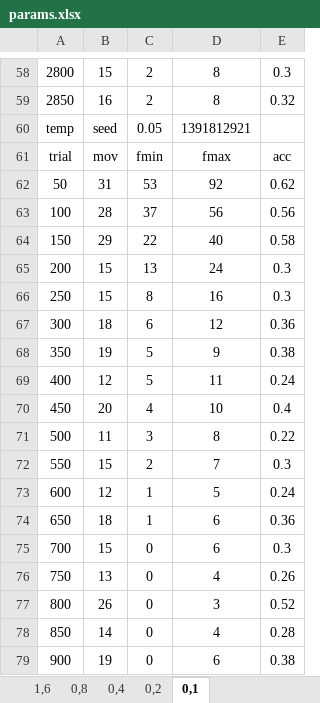
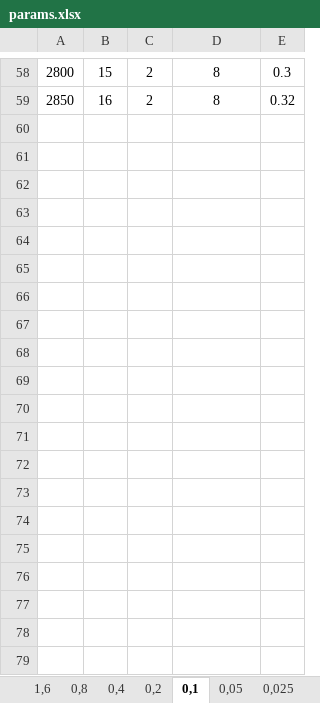
Before and after one commit to fkorsa/CoveringArray, an Excel workbook: recuit/params.xlsx, sheet 0,1, drawn as a sheet; only a part is shown, gaps mark what is left out; values as stored, in another font and other column widths than the file's, no borders; the diff covers the shown part only; the diff names each change by its address in the sheet, - before the commit and + after, or states it on an @@ line.

```diff
--- a/recuit/params.xlsx (sheet 0,1)
+++ b/recuit/params.xlsx (sheet 0,1)
+sheet tab: 0,05
+sheet tab: 0,025
-row 60: temp | seed | 0.05 | 1391812921
-row 61: trial | mov | fmin | fmax | acc
-row 62: 50 | 31 | 53 | 92 | 0.62
-row 63: 100 | 28 | 37 | 56 | 0.56
-row 64: 150 | 29 | 22 | 40 | 0.58
-row 65: 200 | 15 | 13 | 24 | 0.3
-row 66: 250 | 15 | 8 | 16 | 0.3
-row 67: 300 | 18 | 6 | 12 | 0.36
-row 68: 350 | 19 | 5 | 9 | 0.38
-row 69: 400 | 12 | 5 | 11 | 0.24
-row 70: 450 | 20 | 4 | 10 | 0.4
-row 71: 500 | 11 | 3 | 8 | 0.22
-row 72: 550 | 15 | 2 | 7 | 0.3
-row 73: 600 | 12 | 1 | 5 | 0.24
-row 74: 650 | 18 | 1 | 6 | 0.36
-row 75: 700 | 15 | 0 | 6 | 0.3
-row 76: 750 | 13 | 0 | 4 | 0.26
-row 77: 800 | 26 | 0 | 3 | 0.52
-row 78: 850 | 14 | 0 | 4 | 0.28
-row 79: 900 | 19 | 0 | 6 | 0.38
```
Also changed, not shown: 115 removed rows elsewhere in this sheet, sheet 1,6.
